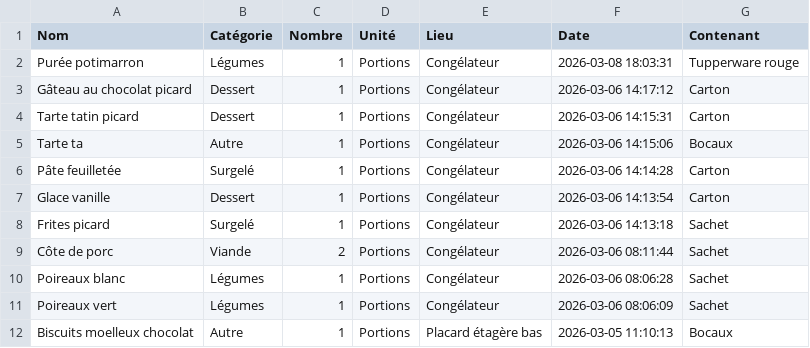
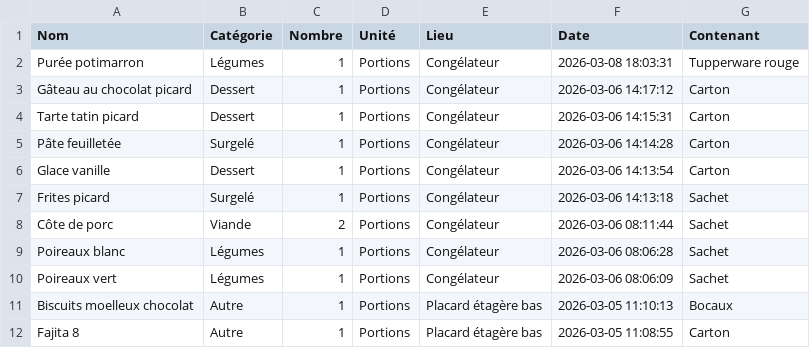
Before and after one commit to stephane0254-png/MamanStock, a CSV file: stock_congelateur.csv, drawn as a sheet; only a part is shown; the shorter side is filled out with more unchanged rows; the diff names each change by its address in the sheet, - before the commit and + after, or states it on an @@ line.

Commit message:
Fini

```diff
--- a/stock_congelateur.csv
+++ b/stock_congelateur.csv
-row 5: Tarte ta | Autre | 1 | Portions | Congélateur | 2026-03-06 14:15:06 | Bocaux
```
